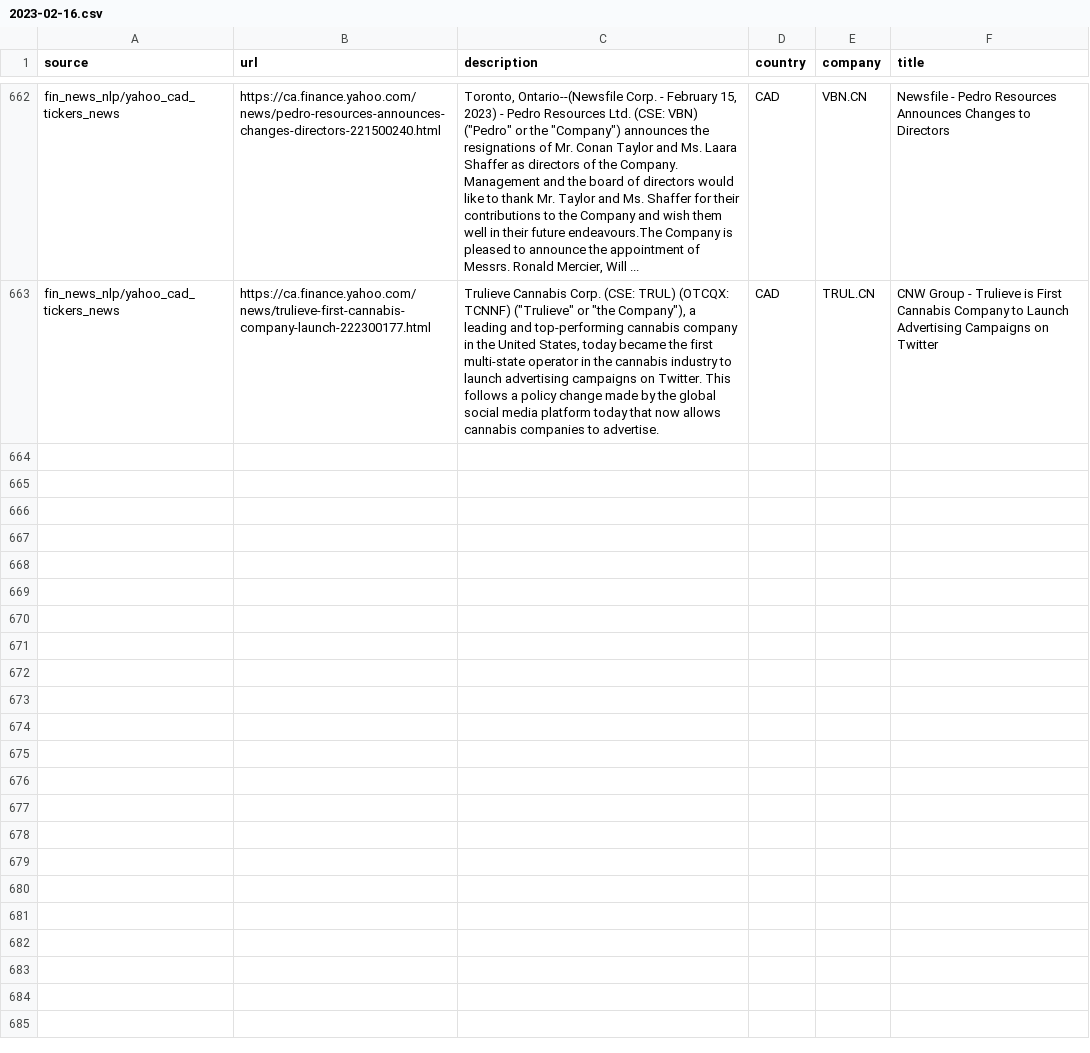
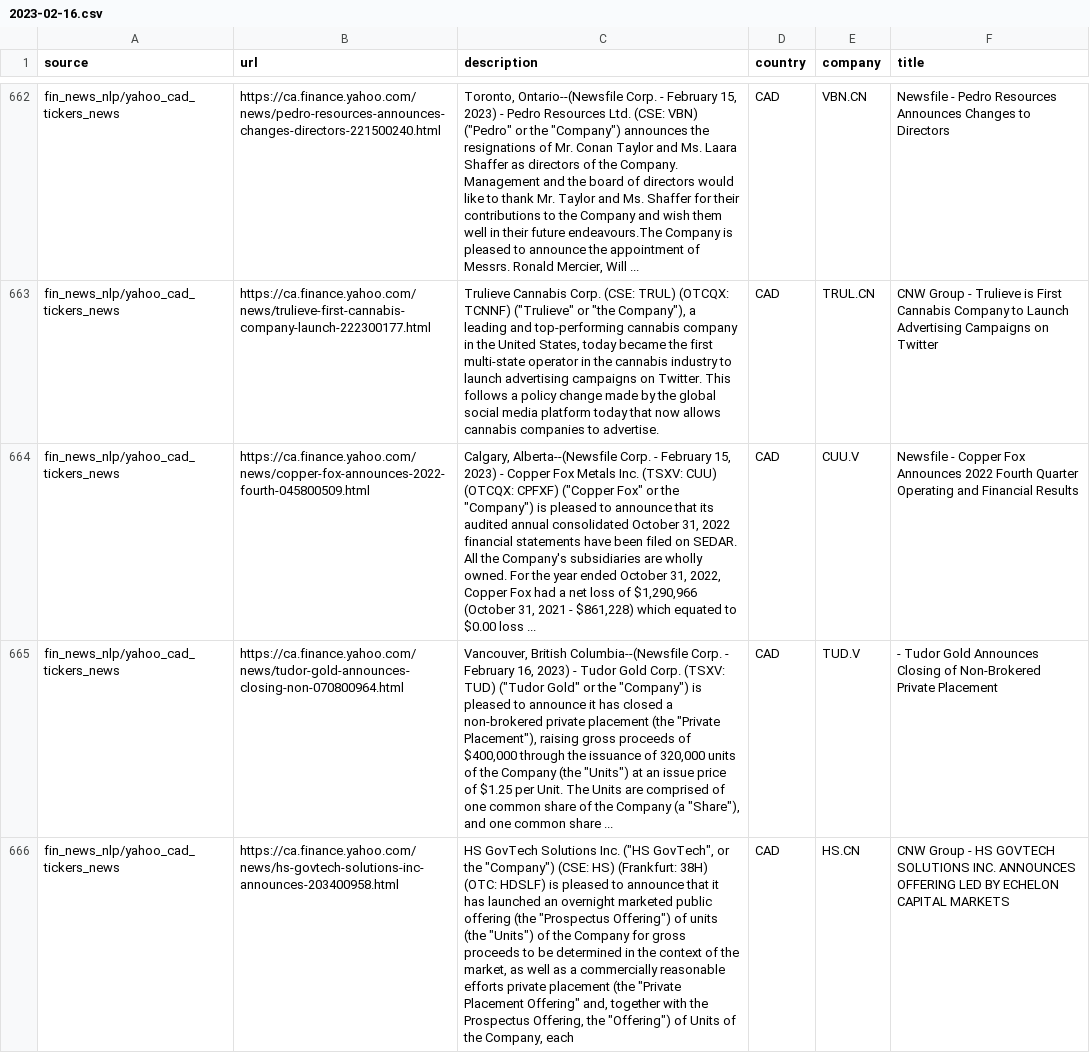
Before and after one commit to dli-invest/reccomendation-engine, a CSV file: ref/training/2023-02-16.csv, drawn as a sheet; only a part is shown, gaps mark what is left out; the diff names each change by its address in the sheet, - before the commit and + after, or states it on an @@ line.

```diff
--- a/ref/training/2023-02-16.csv
+++ b/ref/training/2023-02-16.csv
+row 664: fin_news_nlp/yahoo_cad_tickers_news | https://ca.finance.yahoo.com/news/copper-fox-announces-2022-fourth-045800509.html | Calgary, Alberta--(Newsfile Corp. - February 15, 2023) - Copper Fox Metals Inc. (TSXV: CUU) (OTCQX: CPFXF) ("Copper Fox" or the "Company") is pleased to announce that its audited annual consolidated October 31, 2022 financial statements have been filed on SEDAR. All the Company's subsidiaries are wholly owned. For the year ended October 31, 2022, Copper Fox had a net loss of $1,290,966 (October 31, 2021 - $861,228) which equated to $0.00 loss ... | CAD | CUU.V | Newsfile - Copper Fox Announces 2022 Fourth Quarter Operating and Financial Results
+row 665: fin_news_nlp/yahoo_cad_tickers_news | https://ca.finance.yahoo.com/news/tudor-gold-announces-closing-non-070800964.html | Vancouver, British Columbia--(Newsfile Corp. - February 16, 2023) - Tudor Gold Corp. (TSXV: TUD) ("Tudor Gold" or the "Company") is pleased to announce it has closed a non-brokered private placement (the "Private Placement"), raising gross proceeds of $400,000 through the issuance of 320,000 units of the Company (the "Units") at an issue price of $1.25 per Unit. The Units are comprised of one common share of the Company (a "Share"), and one common share ... | CAD | TUD.V | - Tudor Gold Announces Closing of Non-Brokered Private Placement
+row 666: fin_news_nlp/yahoo_cad_tickers_news | https://ca.finance.yahoo.com/news/hs-govtech-solutions-inc-announces-203400958.html | HS GovTech Solutions Inc. ("HS GovTech", or the "Company") (CSE: HS) (Frankfurt: 38H) (OTC: HDSLF) is pleased to announce that it has launched an overnight marketed public offering (the "Prospectus Offering") of units (the "Units") of the Company for gross proceeds to be determined in the context of the market, as well as a commercially reasonable efforts private placement (the "Private Placement Offering" and, together with the Prospectus Offering, the "Offering") of Units of the Company, each | CAD | HS.CN | CNW Group - HS GOVTECH SOLUTIONS INC. ANNOUNCES OFFERING LED BY ECHELON CAPITAL MARKETS
```
Also changed, not shown: 1 other file.
